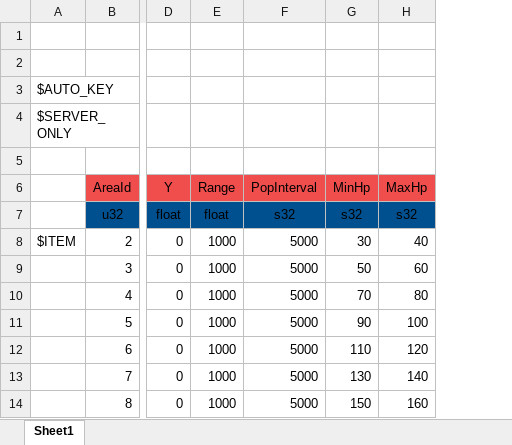
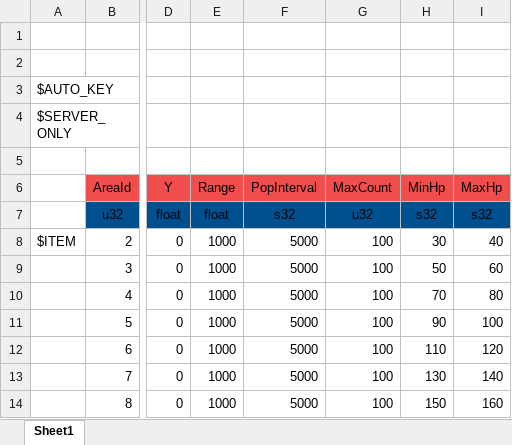
Before and after one commit to YanaPIIDXer/AnpanMMO, an Excel workbook: Master/MasterData/AnpanPopArea.xlsx, sheet Sheet1, drawn as a sheet; only a part is shown, gaps mark what is left out; values as stored, in another font and other column widths than the file's, no borders; the diff names each change by its address in the sheet, - before the commit and + after, or states it on an @@ line.

```diff
--- a/Master/MasterData/AnpanPopArea.xlsx (sheet Sheet1)
+++ b/Master/MasterData/AnpanPopArea.xlsx (sheet Sheet1)
+column G (MaxCount), rows 7-14: u32 | 100 | 100 | 100 | 100 | 100 | 100 | 100
```
Also changed, not shown: 2 other files.
